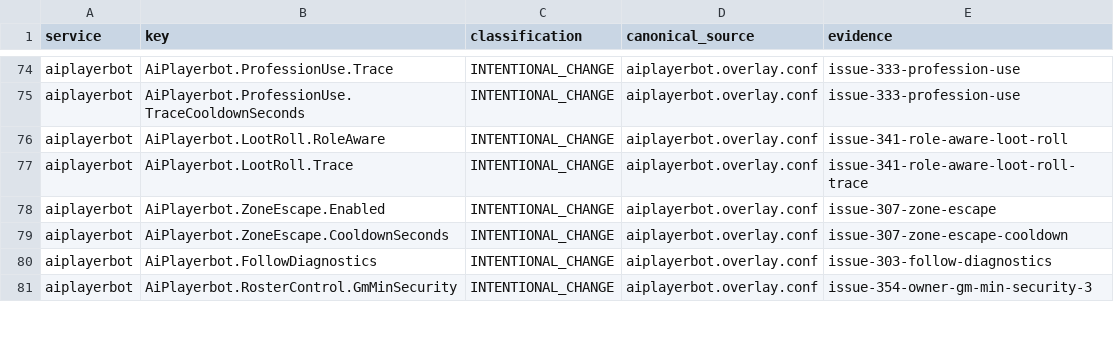
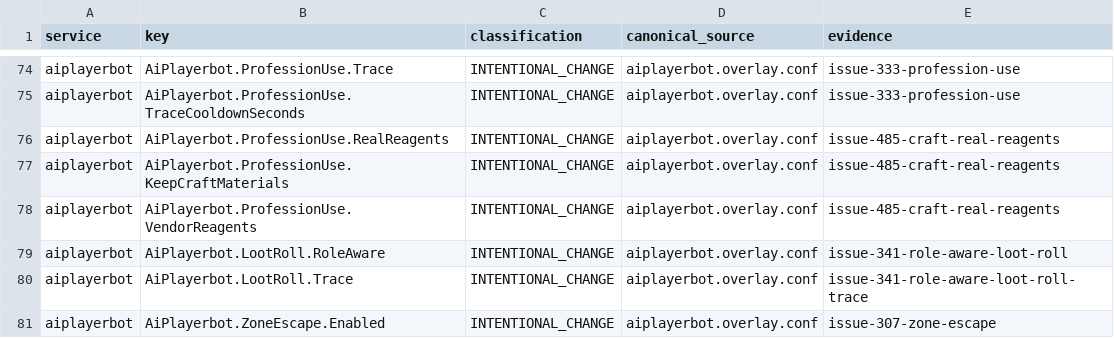
Before and after one commit to Cilverkrow/twow-repo, a TSV file: config/canonical/profiles/funserver-test/semantic-profile.tsv, drawn as a sheet; only a part is shown, gaps mark what is left out; the shorter side is filled out with more unchanged rows; the diff names each change by its address in the sheet, - before the commit and + after, or states it on an @@ line.

```diff
--- a/config/canonical/profiles/funserver-test/semantic-profile.tsv
+++ b/config/canonical/profiles/funserver-test/semantic-profile.tsv
+row 76: aiplayerbot | AiPlayerbot.ProfessionUse.RealReagents | INTENTIONAL_CHANGE | aiplayerbot.overlay.conf | issue-485-craft-real-reagents
+row 77: aiplayerbot | AiPlayerbot.ProfessionUse.KeepCraftMaterials | INTENTIONAL_CHANGE | aiplayerbot.overlay.conf | issue-485-craft-real-reagents
+row 78: aiplayerbot | AiPlayerbot.ProfessionUse.VendorReagents | INTENTIONAL_CHANGE | aiplayerbot.overlay.conf | issue-485-craft-real-reagents
```
Also changed, not shown: 1 other file.
